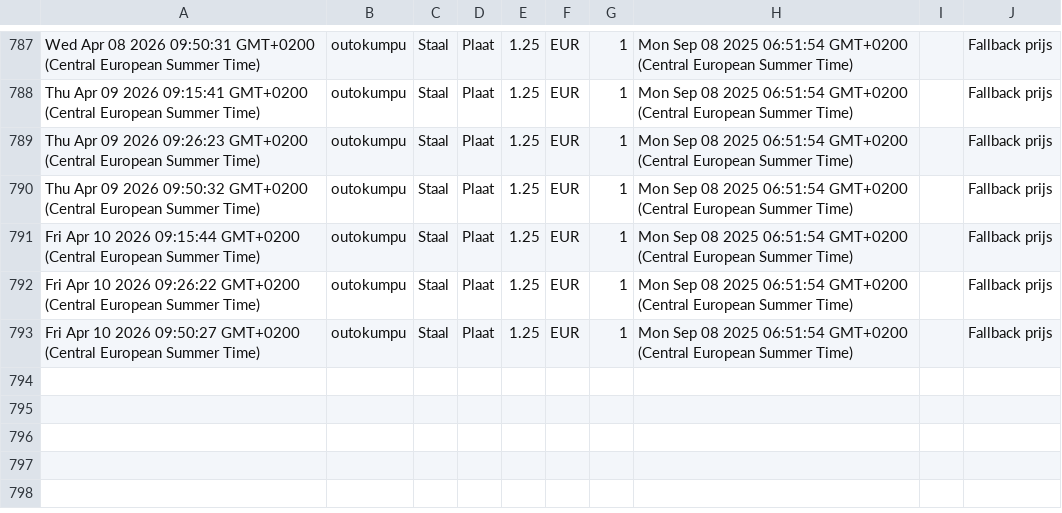
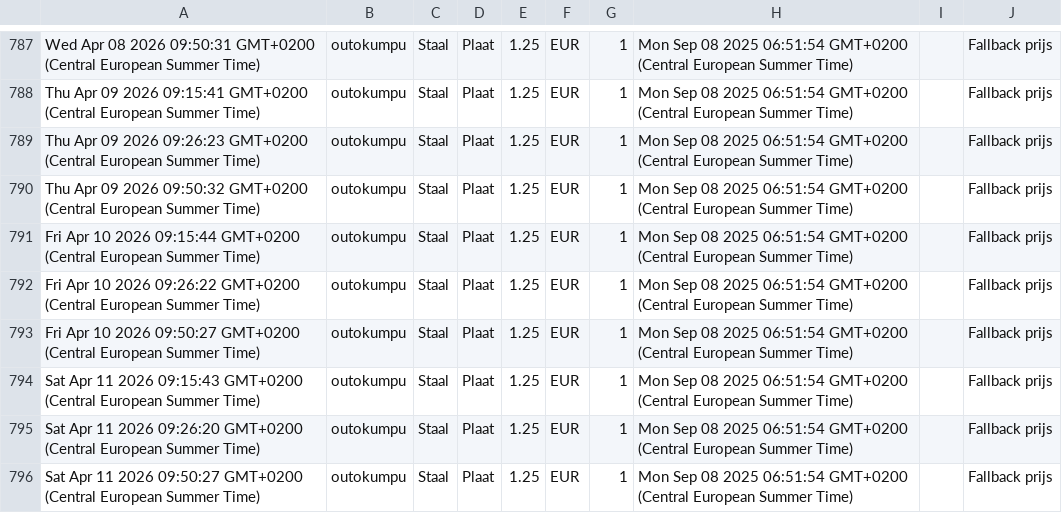
Before and after one commit to gerrit0492-create/Cost-forge-2, a CSV file: data/history.csv, drawn as a sheet; only a part is shown, gaps mark what is left out.

Commit message:
Update history.csv vanuit Google Sheets

```diff
--- a/data/history.csv
+++ b/data/history.csv
@@ -793 +793,4 @@ Fri Apr 10 2026 09:26:22 GMT+0200 (Central European Summer Time),outokumpu,Staal
 Fri Apr 10 2026 09:50:27 GMT+0200 (Central European Summer Time),outokumpu,Staal,Plaat,1.25,EUR,1,Mon Sep 08 2025 06:51:54 GMT+0200 (Central European Summer Time),,Fallback prijs
+Sat Apr 11 2026 09:15:43 GMT+0200 (Central European Summer Time),outokumpu,Staal,Plaat,1.25,EUR,1,Mon Sep 08 2025 06:51:54 GMT+0200 (Central European Summer Time),,Fallback prijs
+Sat Apr 11 2026 09:26:20 GMT+0200 (Central European Summer Time),outokumpu,Staal,Plaat,1.25,EUR,1,Mon Sep 08 2025 06:51:54 GMT+0200 (Central European Summer Time),,Fallback prijs
+Sat Apr 11 2026 09:50:27 GMT+0200 (Central European Summer Time),outokumpu,Staal,Plaat,1.25,EUR,1,Mon Sep 08 2025 06:51:54 GMT+0200 (Central European Summer Time),,Fallback prijs
```
